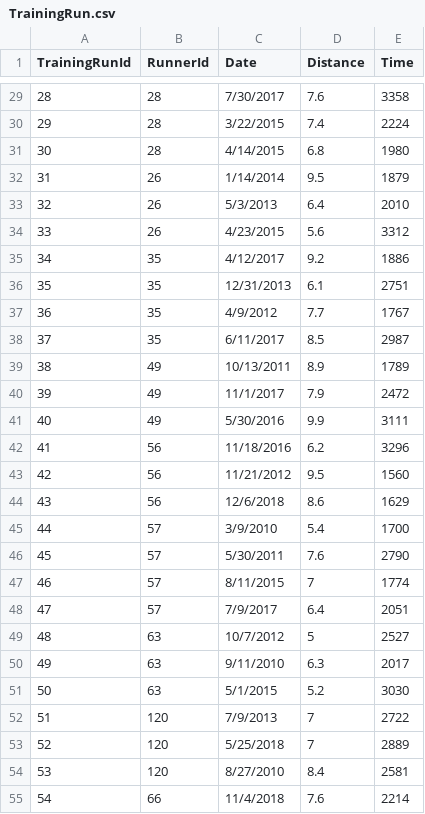
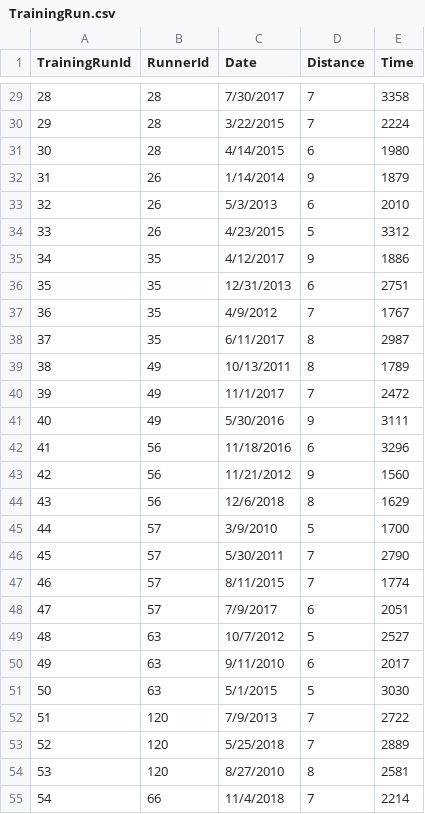
Before and after one commit to mjllewelyn/CIS560-Project, a CSV file: CIS560-Project/CIS560-Project/DATA/TrainingRun.csv, drawn as a sheet; only a part is shown, gaps mark what is left out; the diff covers the shown part only.

```diff
--- a/CIS560-Project/CIS560-Project/DATA/TrainingRun.csv
+++ b/CIS560-Project/CIS560-Project/DATA/TrainingRun.csv
@@ -29,18 +29,18 @@ TrainingRunId,RunnerId,Date,Distance,Time
-28,28,7/30/2017,7.6,3358
-29,28,3/22/2015,7.4,2224
-30,28,4/14/2015,6.8,1980
-31,26,1/14/2014,9.5,1879
-32,26,5/3/2013,6.4,2010
-33,26,4/23/2015,5.6,3312
-34,35,4/12/2017,9.2,1886
-35,35,12/31/2013,6.1,2751
-36,35,4/9/2012,7.7,1767
-37,35,6/11/2017,8.5,2987
-38,49,10/13/2011,8.9,1789
-39,49,11/1/2017,7.9,2472
-40,49,5/30/2016,9.9,3111
-41,56,11/18/2016,6.2,3296
-42,56,11/21/2012,9.5,1560
-43,56,12/6/2018,8.6,1629
-44,57,3/9/2010,5.4,1700
-45,57,5/30/2011,7.6,2790
+28,28,7/30/2017,7,3358,,,
+29,28,3/22/2015,7,2224,,,
+30,28,4/14/2015,6,1980,,,
+31,26,1/14/2014,9,1879,,,
+32,26,5/3/2013,6,2010,,,
+33,26,4/23/2015,5,3312,,,
+34,35,4/12/2017,9,1886,,,
+35,35,12/31/2013,6,2751,,,
+36,35,4/9/2012,7,1767,,,
+37,35,6/11/2017,8,2987,,,
+38,49,10/13/2011,8,1789,,,
+39,49,11/1/2017,7,2472,,,
+40,49,5/30/2016,9,3111,,,
+41,56,11/18/2016,6,3296,,,
+42,56,11/21/2012,9,1560,,,
+43,56,12/6/2018,8,1629,,,
+44,57,3/9/2010,5,1700,,,
+45,57,5/30/2011,7,2790,,,
@@ -48 +48 @@ TrainingRunId,RunnerId,Date,Distance,Time
-47,57,7/9/2017,6.4,2051
+47,57,7/9/2017,6,2051,,,
@@ -50,2 +50,2 @@ TrainingRunId,RunnerId,Date,Distance,Time
-49,63,9/11/2010,6.3,2017
-50,63,5/1/2015,5.2,3030
+49,63,9/11/2010,6,2017,,,
+50,63,5/1/2015,5,3030,,,
@@ -54,2 +54,2 @@ TrainingRunId,RunnerId,Date,Distance,Time
-53,120,8/27/2010,8.4,2581
-54,66,11/4/2018,7.6,2214
+53,120,8/27/2010,8,2581,,,
+54,66,11/4/2018,7,2214,,,
```
Also changed, not shown: 77 edited cells elsewhere in this file, CIS560-Project/CIS560-Project/DATA/RaceParticipant.csv, CIS560-Project/CIS560-Project/DATA/Runner.csv, 7 other files.
